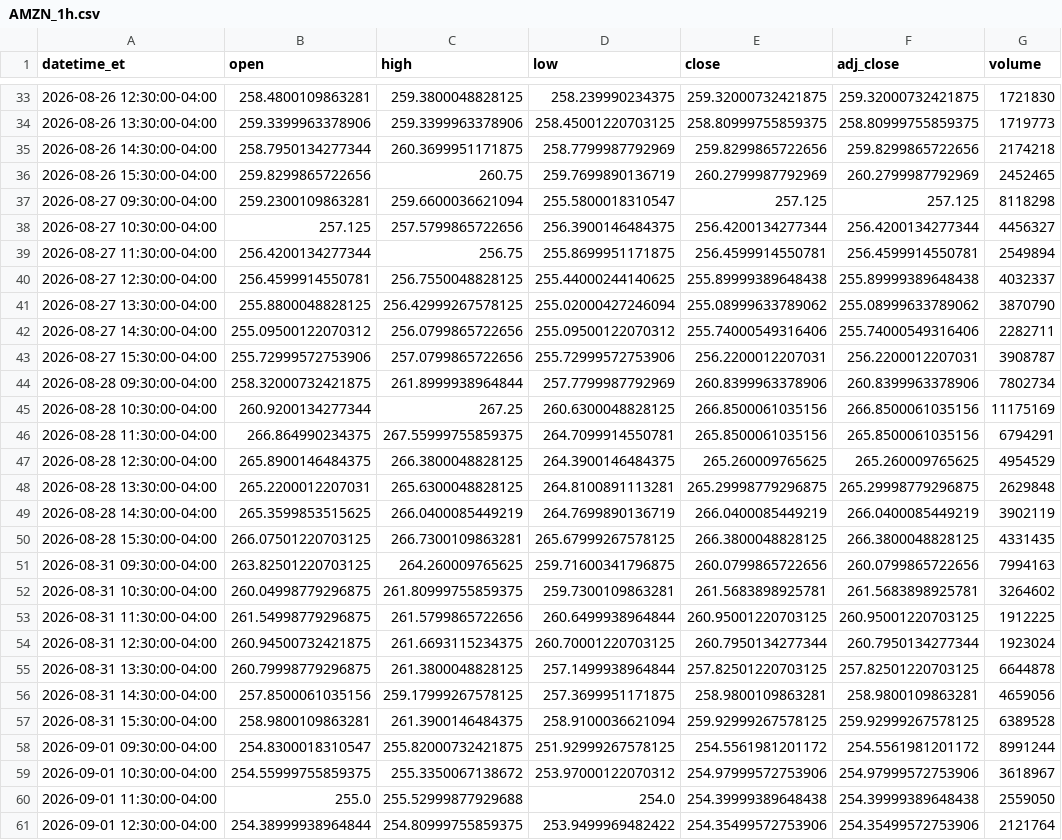
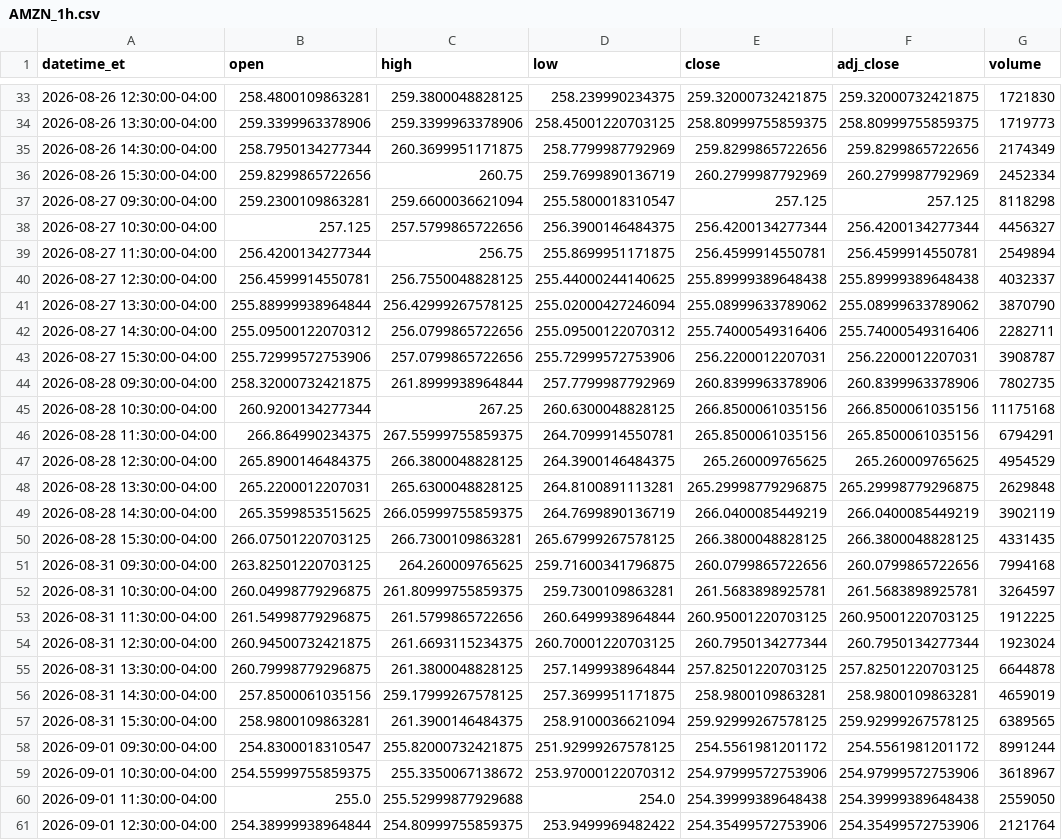
Before and after one commit to shihaosjtu-rgb/daily-stock-scan, a CSV file: data/AMZN_1h.csv, drawn as a sheet; only a part is shown, gaps mark what is left out; the diff covers the shown part only.

```diff
--- a/data/AMZN_1h.csv
+++ b/data/AMZN_1h.csv
@@ -34,4 +34,4 @@ datetime_et,open,high,low,close,adj_close,volume
 2026-08-26 13:30:00-04:00,259.3399963378906,259.3399963378906,258.45001220703125,258.80999755859375,258.80999755859375,1719773
-2026-08-26 14:30:00-04:00,258.7950134277344,260.3699951171875,258.7799987792969,259.8299865722656,259.8299865722656,2174218
-2026-08-26 15:30:00-04:00,259.8299865722656,260.75,259.7699890136719,260.2799987792969,260.2799987792969,2452465
+2026-08-26 14:30:00-04:00,258.7950134277344,260.3699951171875,258.7799987792969,259.8299865722656,259.8299865722656,2174349
+2026-08-26 15:30:00-04:00,259.8299865722656,260.75,259.7699890136719,260.2799987792969,260.2799987792969,2452334
 2026-08-27 09:30:00-04:00,259.2300109863281,259.6600036621094,255.5800018310547,257.125,257.125,8118298
@@ -40,7 +40,7 @@ datetime_et,open,high,low,close,adj_close,volume
 2026-08-27 12:30:00-04:00,256.4599914550781,256.7550048828125,255.44000244140625,255.89999389648438,255.89999389648438,4032337
-2026-08-27 13:30:00-04:00,255.8800048828125,256.42999267578125,255.02000427246094,255.08999633789062,255.08999633789062,3870790
+2026-08-27 13:30:00-04:00,255.88999938964844,256.42999267578125,255.02000427246094,255.08999633789062,255.08999633789062,3870790
 2026-08-27 14:30:00-04:00,255.09500122070312,256.0799865722656,255.09500122070312,255.74000549316406,255.74000549316406,2282711
 2026-08-27 15:30:00-04:00,255.72999572753906,257.0799865722656,255.72999572753906,256.2200012207031,256.2200012207031,3908787
-2026-08-28 09:30:00-04:00,258.32000732421875,261.8999938964844,257.7799987792969,260.8399963378906,260.8399963378906,7802734
-2026-08-28 10:30:00-04:00,260.9200134277344,267.25,260.6300048828125,266.8500061035156,266.8500061035156,11175169
+2026-08-28 09:30:00-04:00,258.32000732421875,261.8999938964844,257.7799987792969,260.8399963378906,260.8399963378906,7802735
+2026-08-28 10:30:00-04:00,260.9200134277344,267.25,260.6300048828125,266.8500061035156,266.8500061035156,11175168
 2026-08-28 11:30:00-04:00,266.864990234375,267.55999755859375,264.7099914550781,265.8500061035156,265.8500061035156,6794291
@@ -48,6 +48,6 @@ datetime_et,open,high,low,close,adj_close,volume
 2026-08-28 13:30:00-04:00,265.2200012207031,265.6300048828125,264.8100891113281,265.29998779296875,265.29998779296875,2629848
-2026-08-28 14:30:00-04:00,265.3599853515625,266.0400085449219,264.7699890136719,266.0400085449219,266.0400085449219,3902119
+2026-08-28 14:30:00-04:00,265.3599853515625,266.05999755859375,264.7699890136719,266.0400085449219,266.0400085449219,3902119
 2026-08-28 15:30:00-04:00,266.07501220703125,266.7300109863281,265.67999267578125,266.3800048828125,266.3800048828125,4331435
-2026-08-31 09:30:00-04:00,263.82501220703125,264.260009765625,259.71600341796875,260.0799865722656,260.0799865722656,7994163
-2026-08-31 10:30:00-04:00,260.04998779296875,261.80999755859375,259.7300109863281,261.5683898925781,261.5683898925781,3264602
+2026-08-31 09:30:00-04:00,263.82501220703125,264.260009765625,259.71600341796875,260.0799865722656,260.0799865722656,7994168
+2026-08-31 10:30:00-04:00,260.04998779296875,261.80999755859375,259.7300109863281,261.5683898925781,261.5683898925781,3264597
 2026-08-31 11:30:00-04:00,261.54998779296875,261.5799865722656,260.6499938964844,260.95001220703125,260.95001220703125,1912225
@@ -55,4 +55,4 @@ datetime_et,open,high,low,close,adj_close,volume
 2026-08-31 13:30:00-04:00,260.79998779296875,261.3800048828125,257.1499938964844,257.82501220703125,257.82501220703125,6644878
-2026-08-31 14:30:00-04:00,257.8500061035156,259.17999267578125,257.3699951171875,258.9800109863281,258.9800109863281,4659056
-2026-08-31 15:30:00-04:00,258.9800109863281,261.3900146484375,258.9100036621094,259.92999267578125,259.92999267578125,6389528
+2026-08-31 14:30:00-04:00,257.8500061035156,259.17999267578125,257.3699951171875,258.9800109863281,258.9800109863281,4659019
+2026-08-31 15:30:00-04:00,258.9800109863281,261.3900146484375,258.9100036621094,259.92999267578125,259.92999267578125,6389565
 2026-09-01 09:30:00-04:00,254.8300018310547,255.82000732421875,251.92999267578125,254.5561981201172,254.5561981201172,8991244
```
Also changed, not shown: 134 edited cells elsewhere in this file, data/GOOGL_1h.csv, data/NVDA_1h.csv, 29 other files.
